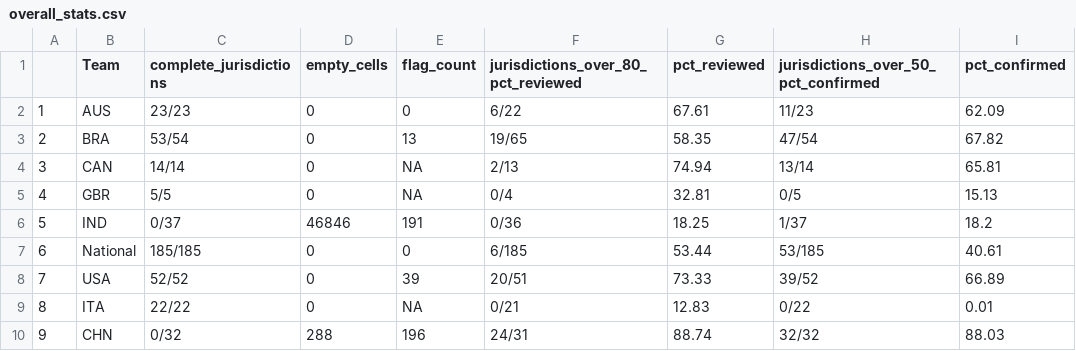
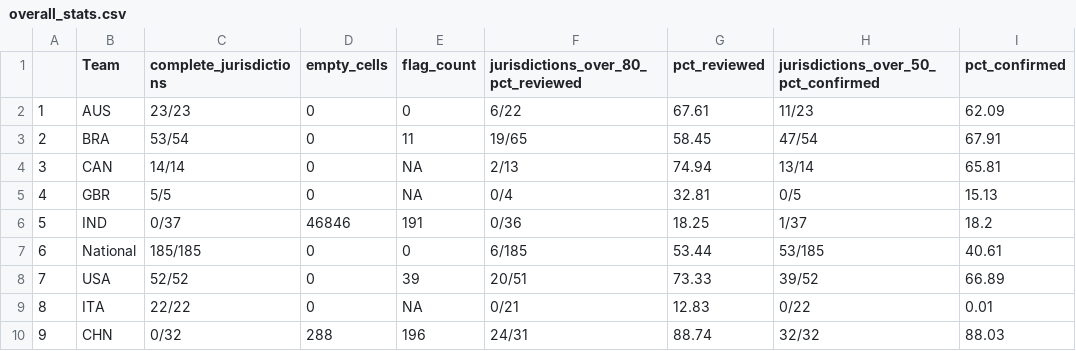
Before and after one commit to OxCGRT/covid-policy-scratchpad, a CSV file: OxCGRT_coverage_status/overall_stats.csv, drawn as a sheet.

```diff
--- a/OxCGRT_coverage_status/overall_stats.csv
+++ b/OxCGRT_coverage_status/overall_stats.csv
@@ -2,3 +2,3 @@
 "1","AUS","23/23",0,0,"6/22",67.61,"11/23",62.09
-"2","BRA","53/54",0,13,"19/65",58.35,"47/54",67.82
+"2","BRA","53/54",0,11,"19/65",58.45,"47/54",67.91
 "3","CAN","14/14",0,NA,"2/13",74.94,"13/14",65.81
```
